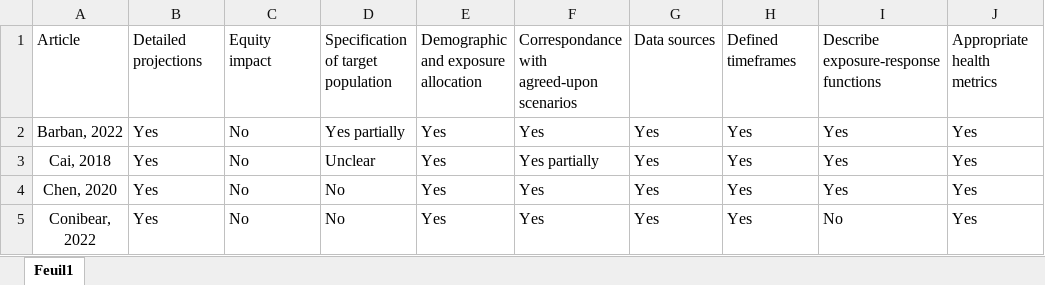
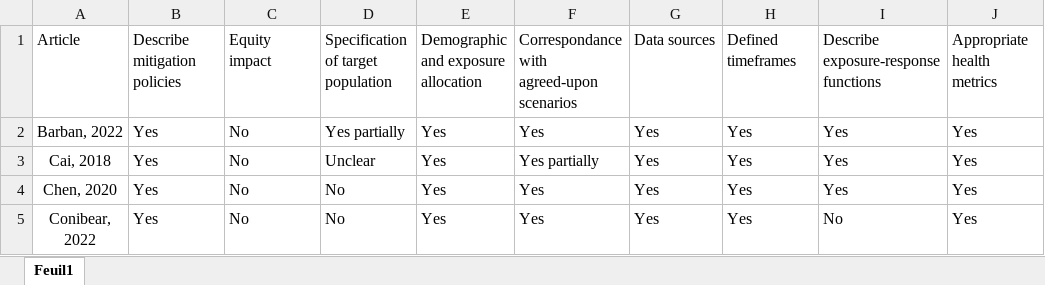
Before and after one commit to LeoMoutet/revue_syst, an Excel workbook: data/quality_eval.xlsx, sheet Feuil1, drawn as a sheet; only a part is shown; values as stored, in another font and other column widths than the file's, no borders; the diff names each change by its address in the sheet, - before the commit and + after, or states it on an @@ line.

Commit message:
mitigation policy criteria

```diff
--- a/data/quality_eval.xlsx (sheet Feuil1)
+++ b/data/quality_eval.xlsx (sheet Feuil1)
-B1: Detailed projections
+B1: Describe mitigation policies
```
